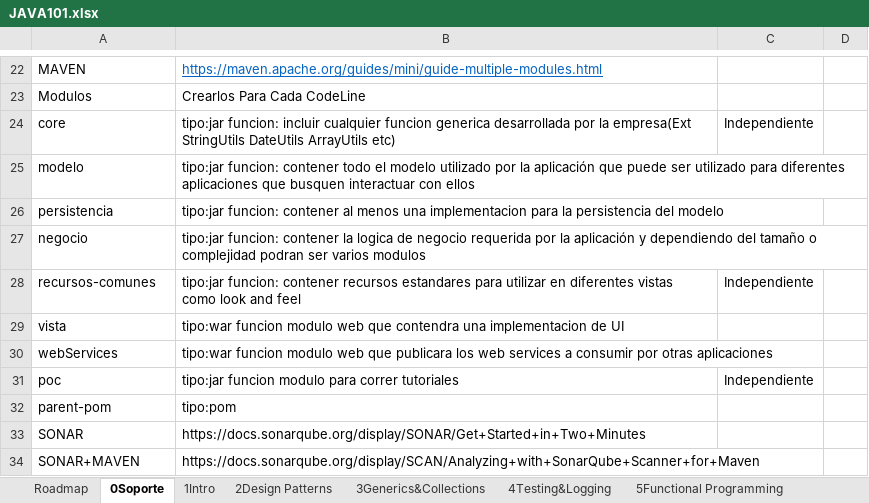
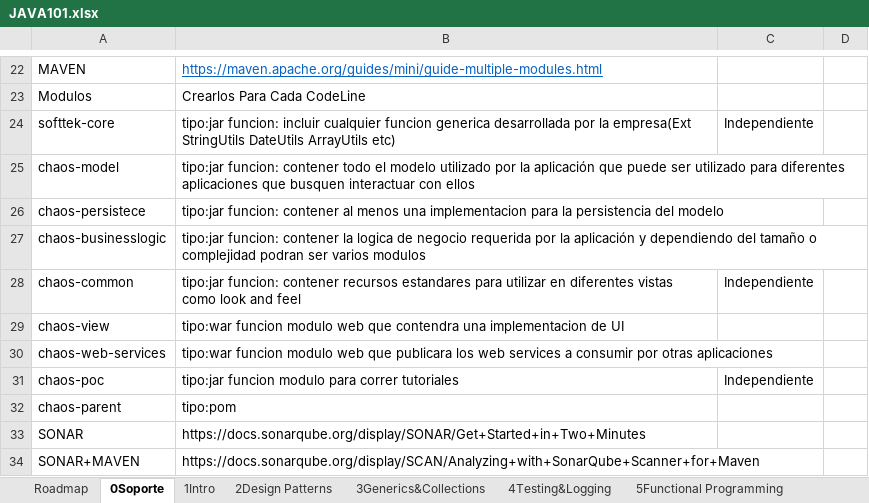
Before and after one commit to cisco2040/JAVA101, an Excel workbook: JAVA101.xlsx, sheet 0Soporte, drawn as a sheet; only a part is shown, gaps mark what is left out; values as stored, in another font and other column widths than the file's, no borders; the diff names each change by its address in the sheet, - before the commit and + after, or states it on an @@ line.

Commit message:
JAVA101 updating excel for followup

```diff
--- a/JAVA101.xlsx (sheet 0Soporte)
+++ b/JAVA101.xlsx (sheet 0Soporte)
-A24: core
+A24: softtek-core
-A25: modelo
+A25: chaos-model
-A26: persistencia
+A26: chaos-persistece
-A27: negocio
+A27: chaos-businesslogic
-A28: recursos-comunes
+A28: chaos-common
-A29: vista
+A29: chaos-view
-A30: webServices
+A30: chaos-web-services
-A31: poc
+A31: chaos-poc
-A32: parent-pom
+A32: chaos-parent
```
Also changed, not shown: sheet 1Intro.
